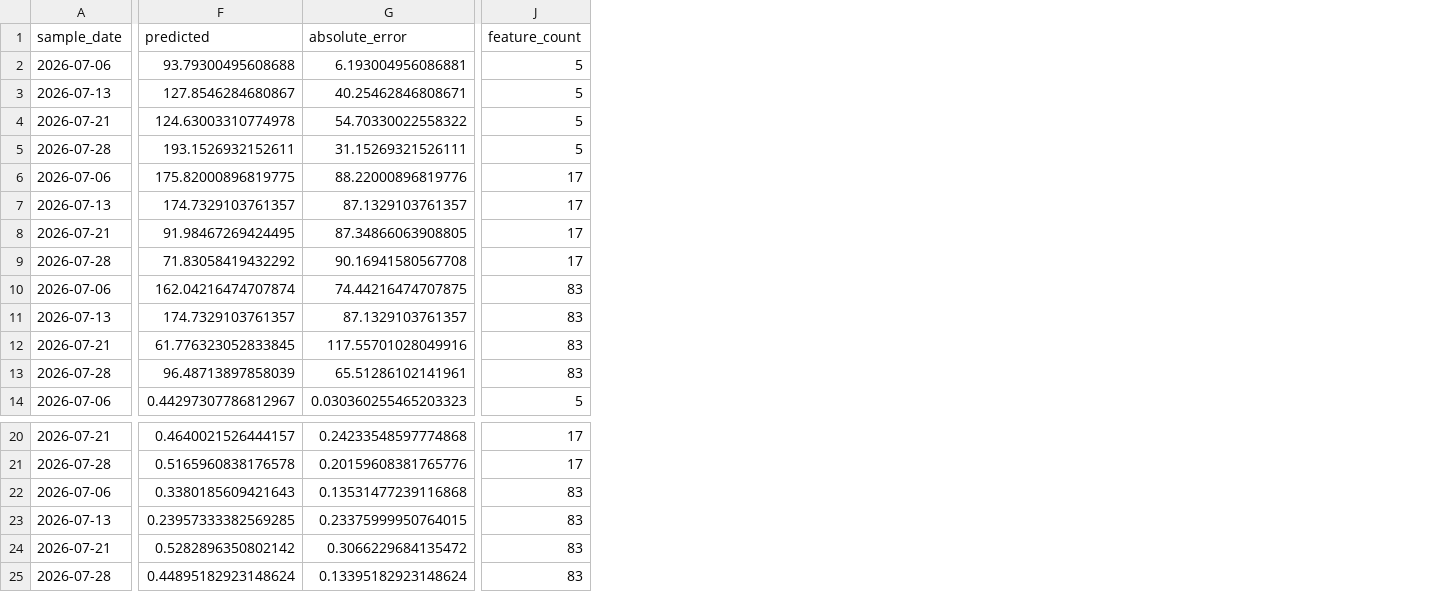
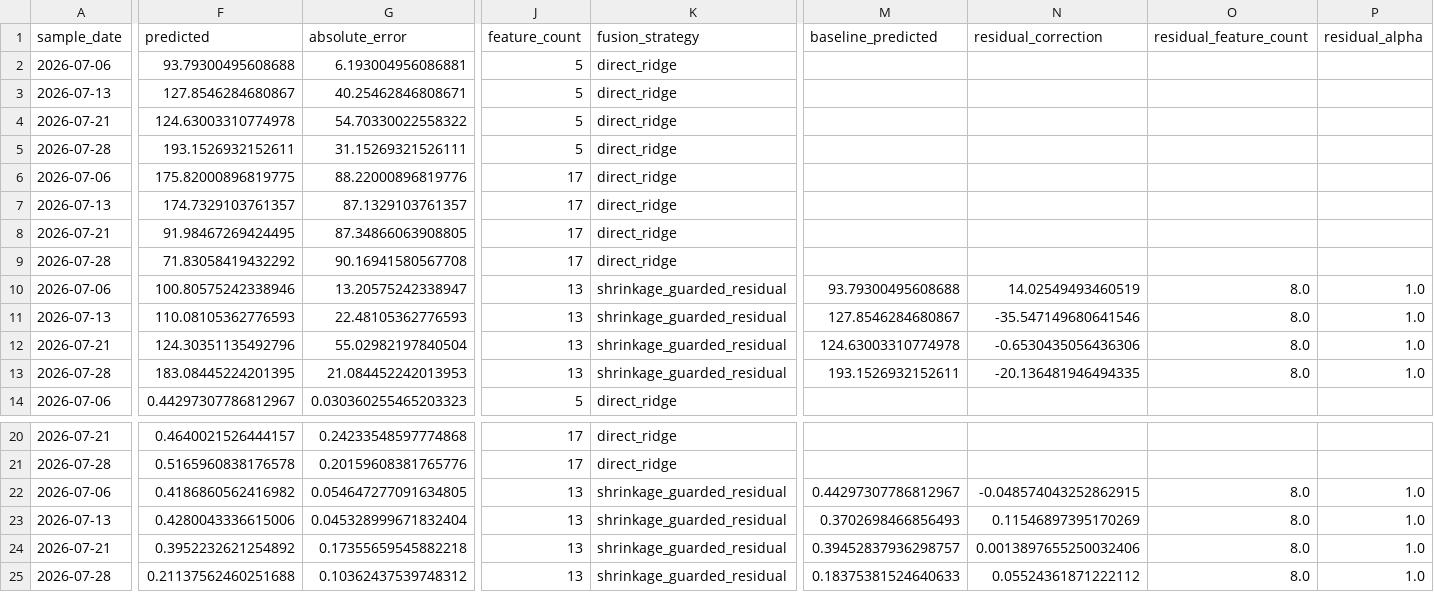
Before and after one commit to SSSuperfriendly/WaterExpert, a CSV file: data/processed/zhangjiabang_cross_modal/cross_modal_model_predictions.csv, drawn as a sheet; only a part is shown, gaps mark what is left out; the diff covers the shown part only; the diff names each change by its address in the sheet, - before the commit and + after, or states it on an @@ line.

Commit message:
Improve cross-modal residual fusion benchmark

```diff
--- a/data/processed/zhangjiabang_cross_modal/cross_modal_model_predictions.csv
+++ b/data/processed/zhangjiabang_cross_modal/cross_modal_model_predictions.csv
+column K (fusion_strategy), rows 2-14: direct_ridge | direct_ridge | direct_ridge | direct_ridge | direct_ridge | direct_ridge | direct_ridge | direct_ridge | shrinkage_guarded_residual | shrinkage_guarded_residual | shrinkage_guarded_residual | shrinkage_guarded_residual | direct_ridge; rows 20-25: direct_ridge | direct_ridge | shrinkage_guarded_residual | shrinkage_guarded_residual | shrinkage_guarded_residual | shrinkage_guarded_residual
+column M (baseline_predicted), rows 10-13: 93.79300495608688 | 127.8546284680867 | 124.63003310774978 | 193.1526932152611; rows 22-25: 0.44297307786812967 | 0.3702698466856493 | 0.39452837936298757 | 0.18375381524640633
+column N (residual_correction), rows 10-13: 14.02549493460519 | -35.547149680641546 | -0.6530435056436306 | -20.136481946494335; rows 22-25: -0.048574043252862915 | 0.11546897395170269 | 0.0013897655250032406 | 0.05524361871222112
+column O (residual_feature_count), rows 10-13: all 8.0; rows 22-25: all 8.0
+column P (residual_alpha), rows 10-13: all 1.0; rows 22-25: all 1.0
-F10 (predicted): 162.04216474707874
+F10 (predicted): 100.80575242338946
-G10 (absolute_error): 74.44216474707875
+G10 (absolute_error): 13.20575242338947
-J10:J13 (feature_count): 83
+J10:J13 (feature_count): 13
-F11 (predicted): 174.7329103761357
+F11 (predicted): 110.08105362776593
-G11 (absolute_error): 87.1329103761357
+G11 (absolute_error): 22.48105362776593
-F12 (predicted): 61.776323052833845
+F12 (predicted): 124.30351135492796
-G12 (absolute_error): 117.55701028049916
+G12 (absolute_error): 55.02982197840504
-F13 (predicted): 96.48713897858039
+F13 (predicted): 183.08445224201395
-G13 (absolute_error): 65.51286102141961
+G13 (absolute_error): 21.084452242013953
-F22 (predicted): 0.3380185609421643
+F22 (predicted): 0.4186860562416982
-G22 (absolute_error): 0.13531477239116868
+G22 (absolute_error): 0.054647277091634805
-J22:J25 (feature_count): 83
+J22:J25 (feature_count): 13
-F23 (predicted): 0.23957333382569285
+F23 (predicted): 0.4280043336615006
-G23 (absolute_error): 0.23375999950764015
+G23 (absolute_error): 0.045328999671832404
-F24 (predicted): 0.5282896350802142
+F24 (predicted): 0.3952232621254892
-G24 (absolute_error): 0.3066229684135472
+G24 (absolute_error): 0.17355659545882218
-F25 (predicted): 0.44895182923148624
+F25 (predicted): 0.21137562460251688
-G25 (absolute_error): 0.13395182923148624
+G25 (absolute_error): 0.10362437539748312
```
Also changed, not shown: 1 added column elsewhere in this file, data/processed/zhangjiabang_cross_modal/cross_modal_model_comparison.csv, 4 other files.
